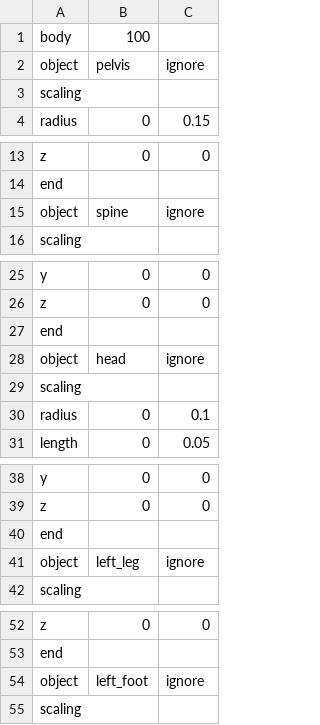
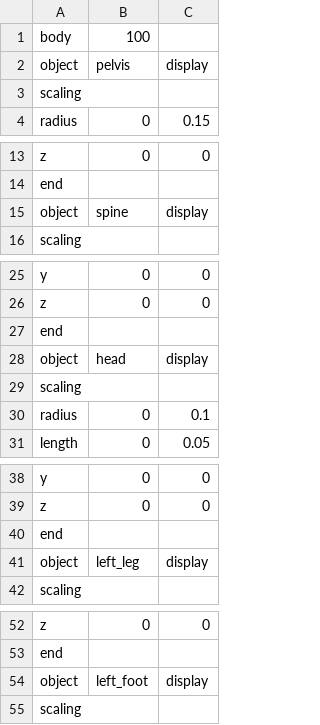
Before and after one commit to LuJu/ProjetMTR, a CSV file: assets/CSV/input/values.csv, drawn as a sheet; only a part is shown, gaps mark what is left out; the diff covers the shown part only.

Commit message:
modified constraints and display

```diff
--- a/assets/CSV/input/values.csv
+++ b/assets/CSV/input/values.csv
@@ -1,3 +1,3 @@
 body;100;
-object;pelvis;ignore
+object;pelvis;display
 scaling;;
@@ -14,3 +14,3 @@ z;0;0
 end;;
-object;spine;ignore
+object;spine;display
 scaling;;
@@ -27,3 +27,3 @@ z;0;0
 end;;
-object;head;ignore
+object;head;display
 scaling;;
@@ -40,3 +40,3 @@ z;0;0
 end;;
-object;left_leg;ignore
+object;left_leg;display
 scaling;;
@@ -53,3 +53,3 @@ z;0;0
 end;;
-object;left_foot;ignore
+object;left_foot;display
 scaling;;
```
Also changed, not shown: 2 edited cells elsewhere in this file, 18 other files.
